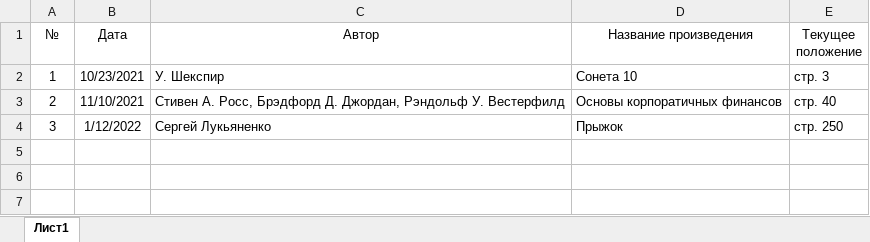
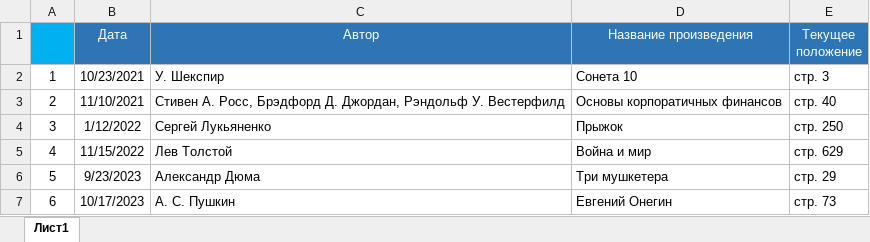
Before and after one commit to MaximCeahur/Library, an Excel workbook: Anastasia.xlsx, sheet Лист1, drawn as a sheet; values as stored, in another font and other column widths than the file's, no borders; the diff names each change by its address in the sheet, - before the commit and + after, or states it on an @@ line.

```diff
--- a/Anastasia.xlsx (sheet Лист1)
+++ b/Anastasia.xlsx (sheet Лист1)
-A1: №
+A1: (empty)
-A1 fill: none
+A1 fill: #00B0F0
@@ B1:E1 fill: none → #2E75B6, text colour: black → #FFFFFF @@
+row 5: 4 | 11/15/2022 | Лев Толстой | Война и мир | стр. 629
+row 6: 5 | 9/23/2023 | Александр Дюма | Три мушкетера | стр. 29
+row 7: 6 | 10/17/2023 | А. С. Пушкин | Евгений Онегин | стр. 73
```
Also changed, not shown: Ion.xlsx.
